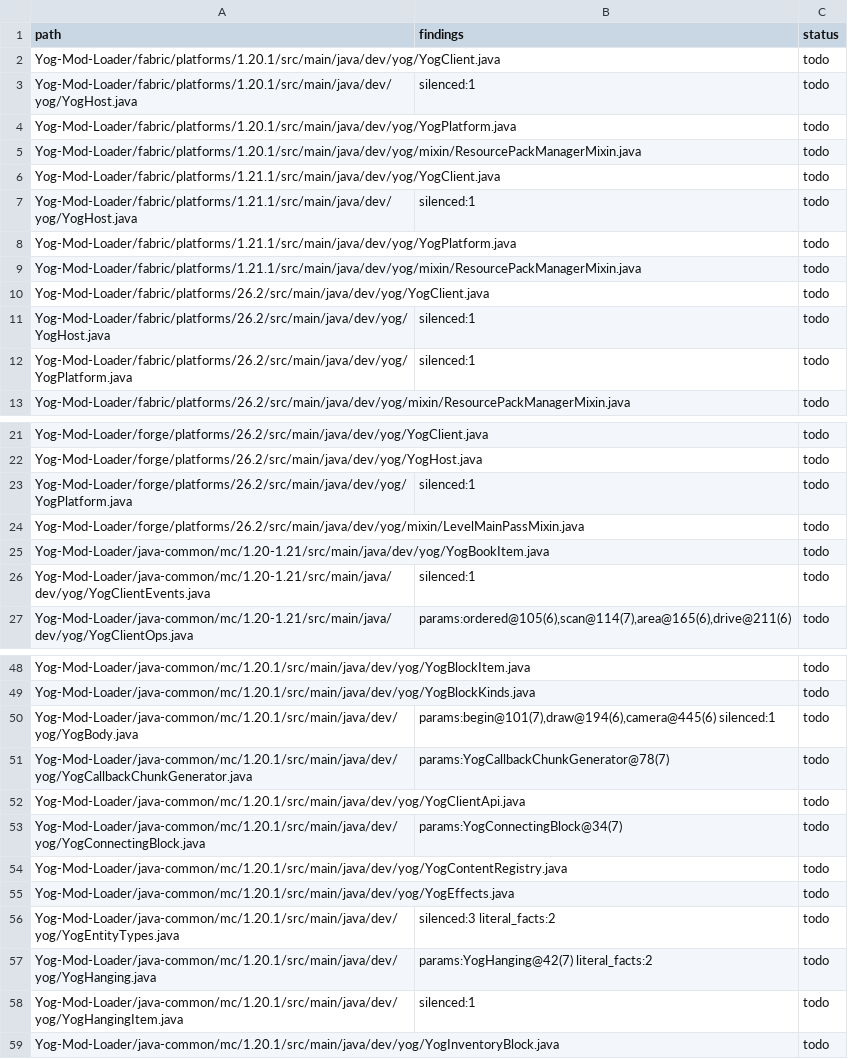
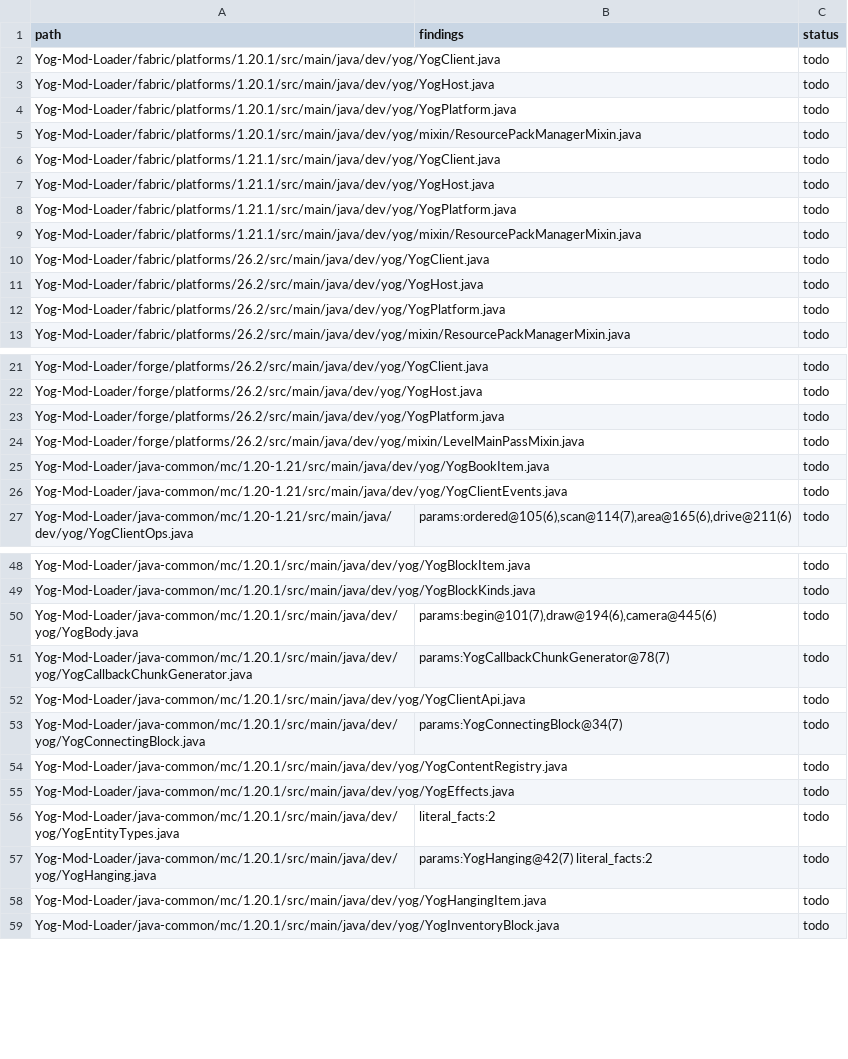
Before and after one commit to F000NKKK/Yog-Mod-Loader, a TSV file: docs/standards-review.tsv, drawn as a sheet; only a part is shown, gaps mark what is left out; the diff covers the shown part only.

```diff
--- a/docs/standards-review.tsv
+++ b/docs/standards-review.tsv
@@ -2,3 +2,3 @@ path	findings	status
 Yog-Mod-Loader/fabric/platforms/1.20.1/src/main/java/dev/yog/YogClient.java		todo
-Yog-Mod-Loader/fabric/platforms/1.20.1/src/main/java/dev/yog/YogHost.java	silenced:1	todo
+Yog-Mod-Loader/fabric/platforms/1.20.1/src/main/java/dev/yog/YogHost.java		todo
 Yog-Mod-Loader/fabric/platforms/1.20.1/src/main/java/dev/yog/YogPlatform.java		todo
@@ -6,3 +6,3 @@ Yog-Mod-Loader/fabric/platforms/1.20.1/src/main/java/dev/yog/mixin/ResourcePackM
 Yog-Mod-Loader/fabric/platforms/1.21.1/src/main/java/dev/yog/YogClient.java		todo
-Yog-Mod-Loader/fabric/platforms/1.21.1/src/main/java/dev/yog/YogHost.java	silenced:1	todo
+Yog-Mod-Loader/fabric/platforms/1.21.1/src/main/java/dev/yog/YogHost.java		todo
 Yog-Mod-Loader/fabric/platforms/1.21.1/src/main/java/dev/yog/YogPlatform.java		todo
@@ -10,4 +10,4 @@ Yog-Mod-Loader/fabric/platforms/1.21.1/src/main/java/dev/yog/mixin/ResourcePackM
 Yog-Mod-Loader/fabric/platforms/26.2/src/main/java/dev/yog/YogClient.java		todo
-Yog-Mod-Loader/fabric/platforms/26.2/src/main/java/dev/yog/YogHost.java	silenced:1	todo
-Yog-Mod-Loader/fabric/platforms/26.2/src/main/java/dev/yog/YogPlatform.java	silenced:1	todo
+Yog-Mod-Loader/fabric/platforms/26.2/src/main/java/dev/yog/YogHost.java		todo
+Yog-Mod-Loader/fabric/platforms/26.2/src/main/java/dev/yog/YogPlatform.java		todo
 Yog-Mod-Loader/fabric/platforms/26.2/src/main/java/dev/yog/mixin/ResourcePackManagerMixin.java		todo
@@ -22,6 +22,6 @@ Yog-Mod-Loader/forge/platforms/26.2/src/main/java/dev/yog/YogClient.java		todo
 Yog-Mod-Loader/forge/platforms/26.2/src/main/java/dev/yog/YogHost.java		todo
-Yog-Mod-Loader/forge/platforms/26.2/src/main/java/dev/yog/YogPlatform.java	silenced:1	todo
+Yog-Mod-Loader/forge/platforms/26.2/src/main/java/dev/yog/YogPlatform.java		todo
 Yog-Mod-Loader/forge/platforms/26.2/src/main/java/dev/yog/mixin/LevelMainPassMixin.java		todo
 Yog-Mod-Loader/java-common/mc/1.20-1.21/src/main/java/dev/yog/YogBookItem.java		todo
-Yog-Mod-Loader/java-common/mc/1.20-1.21/src/main/java/dev/yog/YogClientEvents.java	silenced:1	todo
+Yog-Mod-Loader/java-common/mc/1.20-1.21/src/main/java/dev/yog/YogClientEvents.java		todo
 Yog-Mod-Loader/java-common/mc/1.20-1.21/src/main/java/dev/yog/YogClientOps.java	params:ordered@105(6),scan@114(7),area@165(6),drive@211(6)	todo
@@ -49,3 +49,3 @@ Yog-Mod-Loader/java-common/mc/1.20.1/src/main/java/dev/yog/YogBlockItem.java		to
 Yog-Mod-Loader/java-common/mc/1.20.1/src/main/java/dev/yog/YogBlockKinds.java		todo
-Yog-Mod-Loader/java-common/mc/1.20.1/src/main/java/dev/yog/YogBody.java	params:begin@101(7),draw@194(6),camera@445(6) silenced:1	todo
+Yog-Mod-Loader/java-common/mc/1.20.1/src/main/java/dev/yog/YogBody.java	params:begin@101(7),draw@194(6),camera@445(6)	todo
 Yog-Mod-Loader/java-common/mc/1.20.1/src/main/java/dev/yog/YogCallbackChunkGenerator.java	params:YogCallbackChunkGenerator@78(7)	todo
@@ -55,5 +55,5 @@ Yog-Mod-Loader/java-common/mc/1.20.1/src/main/java/dev/yog/YogContentRegistry.ja
 Yog-Mod-Loader/java-common/mc/1.20.1/src/main/java/dev/yog/YogEffects.java		todo
-Yog-Mod-Loader/java-common/mc/1.20.1/src/main/java/dev/yog/YogEntityTypes.java	silenced:3 literal_facts:2	todo
+Yog-Mod-Loader/java-common/mc/1.20.1/src/main/java/dev/yog/YogEntityTypes.java	literal_facts:2	todo
 Yog-Mod-Loader/java-common/mc/1.20.1/src/main/java/dev/yog/YogHanging.java	params:YogHanging@42(7) literal_facts:2	todo
-Yog-Mod-Loader/java-common/mc/1.20.1/src/main/java/dev/yog/YogHangingItem.java	silenced:1	todo
+Yog-Mod-Loader/java-common/mc/1.20.1/src/main/java/dev/yog/YogHangingItem.java		todo
 Yog-Mod-Loader/java-common/mc/1.20.1/src/main/java/dev/yog/YogInventoryBlock.java		todo
```
Also changed, not shown: 9 edited cells elsewhere in this file, 18 other files.
